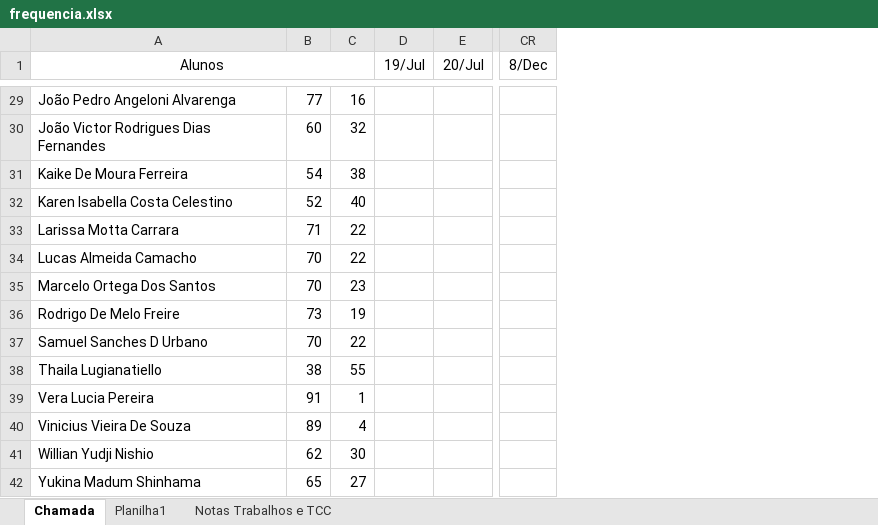
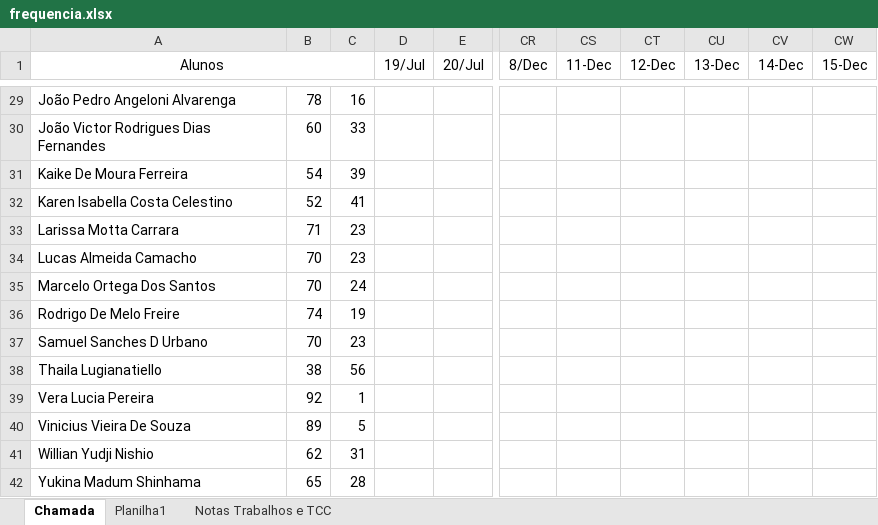
Before and after one commit to wellifabio/senai2023, an Excel workbook: 3des/frequencia.xlsx, sheet Chamada, drawn as a sheet; only a part is shown, gaps mark what is left out; values as stored, in another font and other column widths than the file's, no borders; conditional formats not drawn; the diff covers the shown part only; the diff names each change by its address in the sheet, - before the commit and + after, or states it on an @@ line.

Commit message:
chamada

```diff
--- a/3des/frequencia.xlsx (sheet Chamada)
+++ b/3des/frequencia.xlsx (sheet Chamada)
+column CS (11-Dec), empty
+column CT (12-Dec), empty
+column CU (13-Dec), empty
+column CV (14-Dec), empty
+column CW (15-Dec), empty
-B29: 77
+B29: 78
-C30: 32
+C30: 33
-C31: 38
+C31: 39
-C32: 40
+C32: 41
-C33:C34: 22
+C33:C34: 23
-C35: 23
+C35: 24
-B36: 73
+B36: 74
-C37: 22
+C37: 23
-C38: 55
+C38: 56
-B39: 91
+B39: 92
-C40: 4
+C40: 5
-C41: 30
+C41: 31
-C42: 27
+C42: 28
```
Also changed, not shown: 17 edited cells elsewhere in this sheet.
